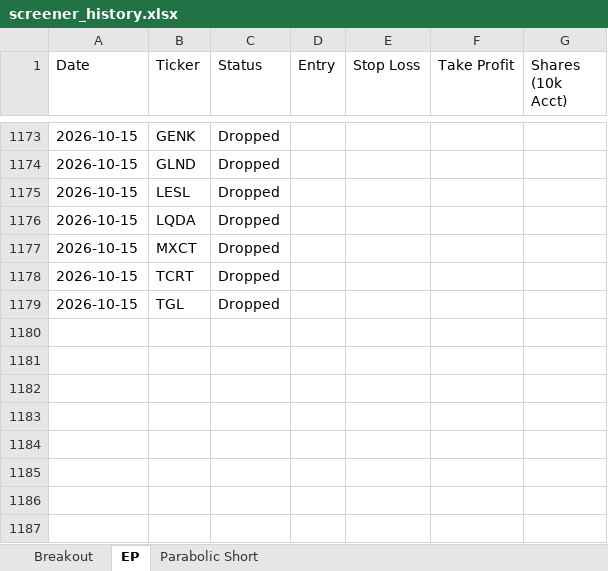
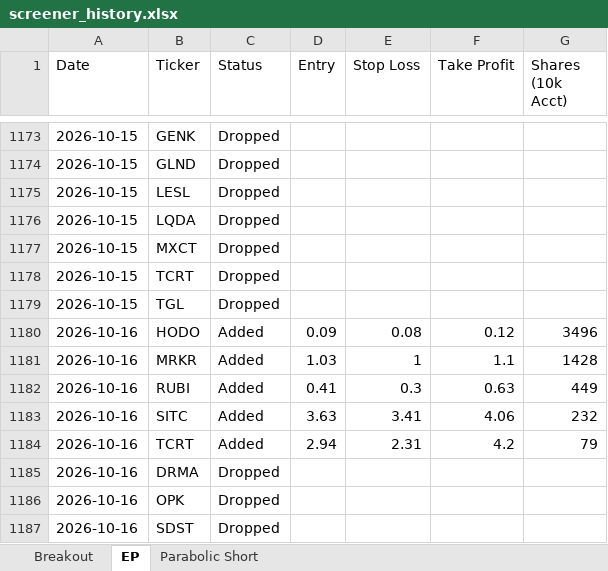
Before and after one commit to petarpanchev-lgtm/bug-free-umbrella, an Excel workbook: screener_history.xlsx, sheet EP, drawn as a sheet; only a part is shown, gaps mark what is left out; values as stored, in another font and other column widths than the file's, no borders; the diff names each change by its address in the sheet, - before the commit and + after, or states it on an @@ line.

```diff
--- a/screener_history.xlsx (sheet EP)
+++ b/screener_history.xlsx (sheet EP)
+row 1180: 2026-10-16 | HODO | Added | 0.09 | 0.08 | 0.12 | 3496
+row 1181: 2026-10-16 | MRKR | Added | 1.03 | 1 | 1.1 | 1428
+row 1182: 2026-10-16 | RUBI | Added | 0.41 | 0.3 | 0.63 | 449
+row 1183: 2026-10-16 | SITC | Added | 3.63 | 3.41 | 4.06 | 232
+row 1184: 2026-10-16 | TCRT | Added | 2.94 | 2.31 | 4.2 | 79
+row 1185: 2026-10-16 | DRMA | Dropped
+row 1186: 2026-10-16 | OPK | Dropped
+row 1187: 2026-10-16 | SDST | Dropped
```
Also changed, not shown: sheet Breakout.
